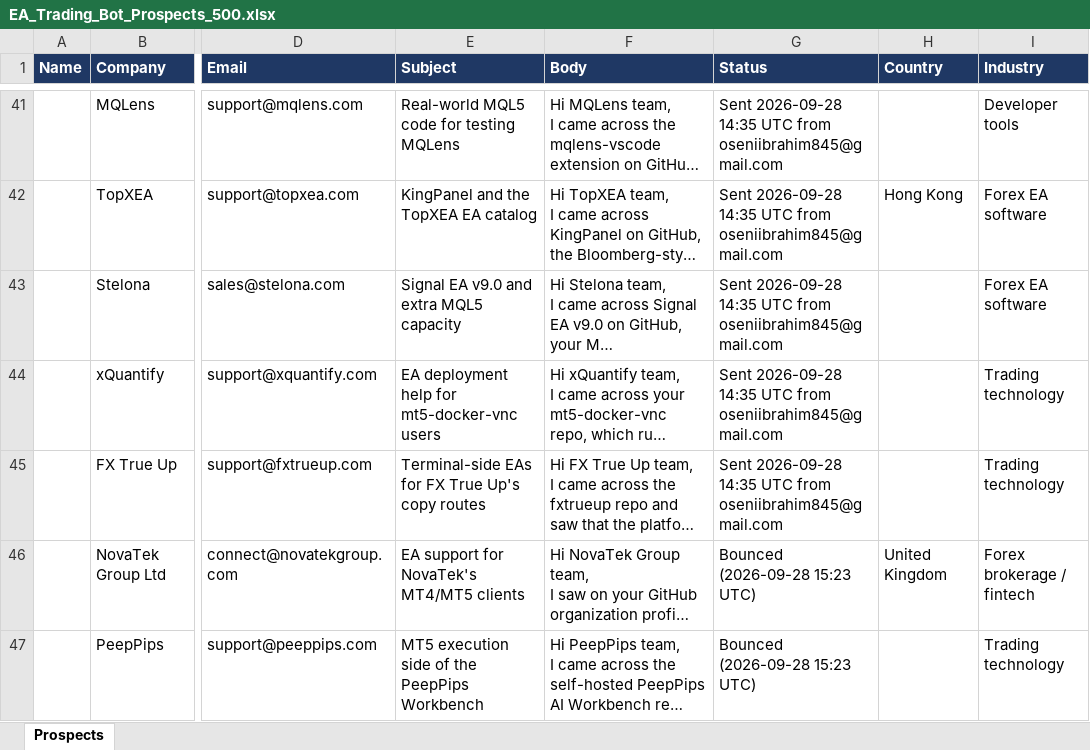
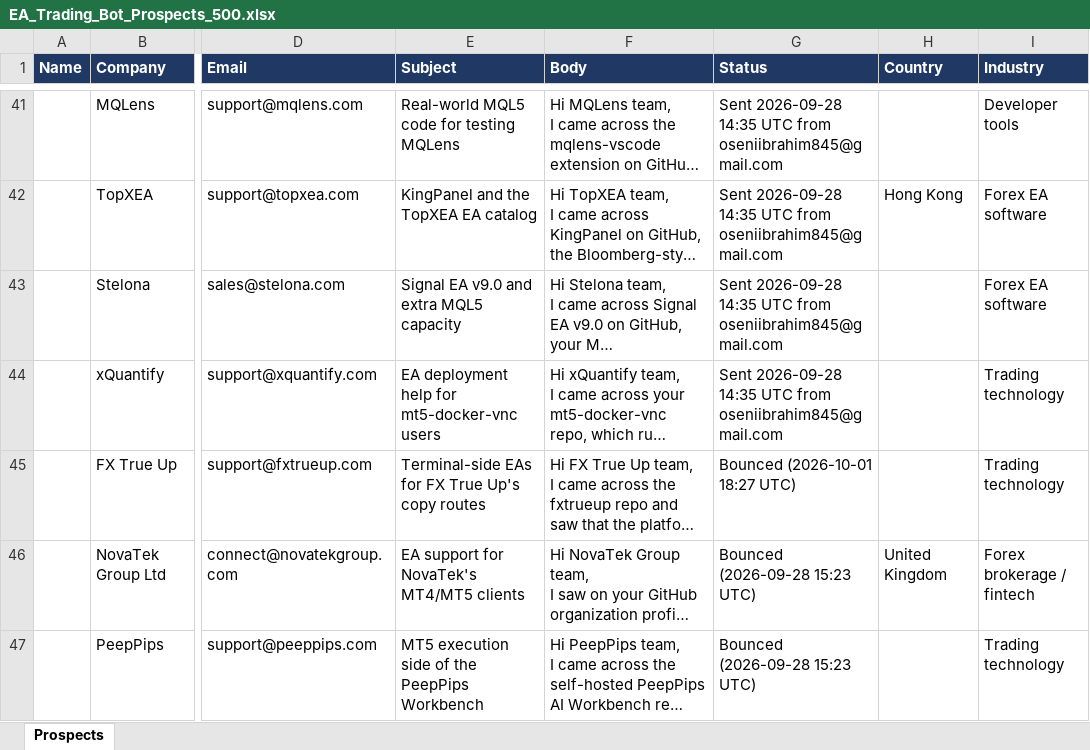
Before and after one commit to oseniibrahim845-hue/rappido, an Excel workbook: EA_Trading_Bot_Prospects_500.xlsx, sheet Prospects, drawn as a sheet; only a part is shown, gaps mark what is left out; long unchanged cells end in …; values as stored, in another font and other column widths than the file's, no borders; the diff names each change by its address in the sheet, - before the commit and + after, or states it on an @@ line.

```diff
--- a/EA_Trading_Bot_Prospects_500.xlsx (sheet Prospects)
+++ b/EA_Trading_Bot_Prospects_500.xlsx (sheet Prospects)
-G45 (Status): Sent 2026-09-28 14:35 UTC from oseniibrahim845@gmail.com
+G45 (Status): Bounced (2026-10-01 18:27 UTC)
```
Also changed, not shown: 1 other file.
